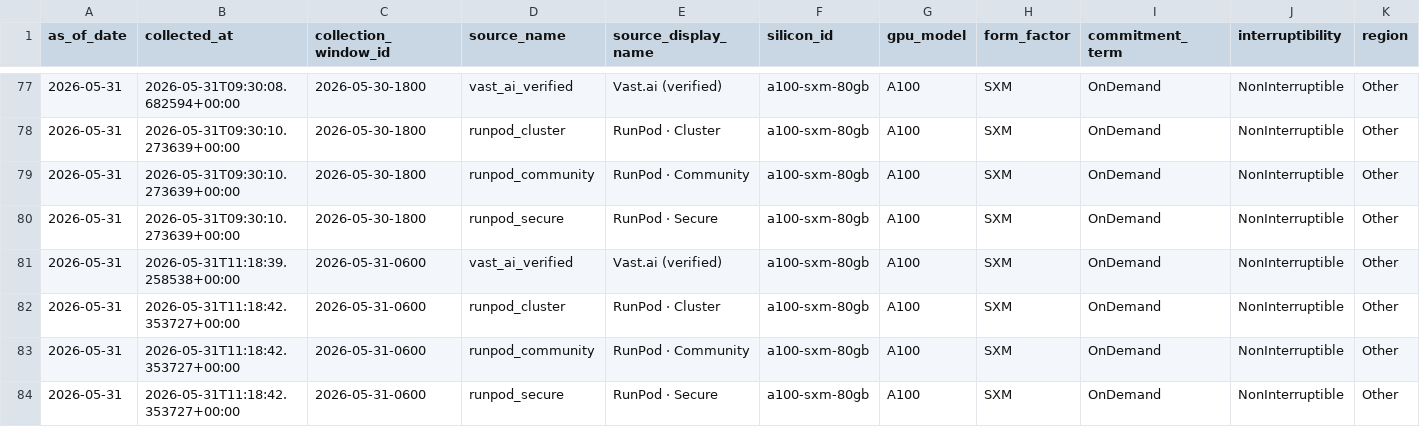
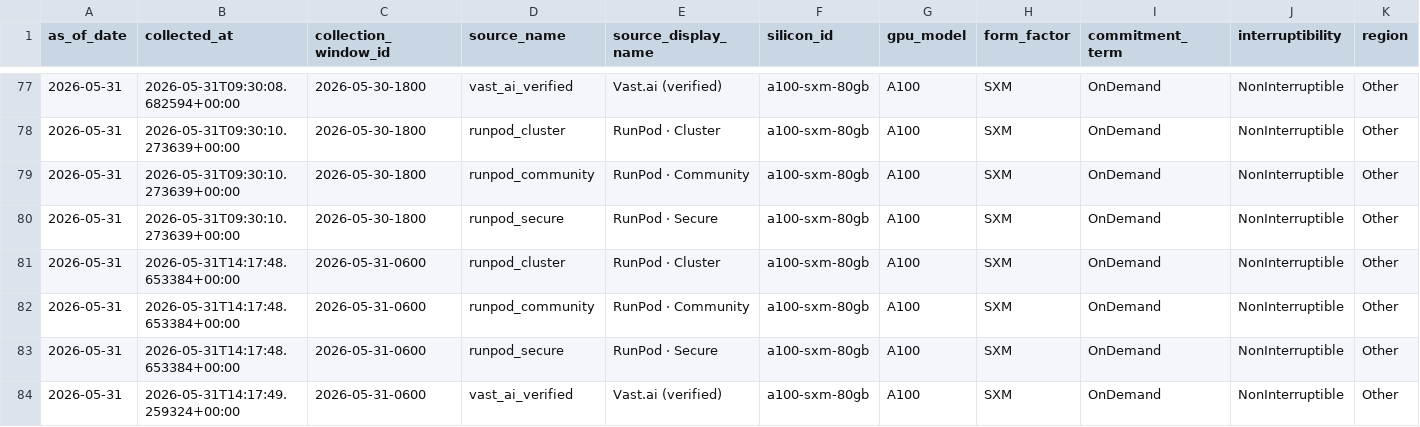
Before and after one commit to ccir-index/ccir-site, a CSV file: public/data/marketplace_a100-sxm-80gb.csv, drawn as a sheet; only a part is shown, gaps mark what is left out; removed rows and columns are numbered as before the commit, all else as after; rows hold the shown columns only; the diff names each change by its address in the sheet, - before the commit and + after, or states it on an @@ line.

Commit message:
data: refresh snapshot to 2026-05-31

```diff
--- a/public/data/marketplace_a100-sxm-80gb.csv
+++ b/public/data/marketplace_a100-sxm-80gb.csv
-row 81: 2026-05-31 | 2026-05-31T11:18:39.258538+00:00 | 2026-05-31-0600 | vast_ai_verified | Vast.ai (verified) | a100-sxm-80gb | A100 | SXM | OnDemand | NonInterruptible | Other
-B81:B83 (collected_at): 2026-05-31T11:18:42.353727+00:00
+B81:B83 (collected_at): 2026-05-31T14:17:48.653384+00:00
+row 84: 2026-05-31 | 2026-05-31T14:17:49.259324+00:00 | 2026-05-31-0600 | vast_ai_verified | Vast.ai (verified) | a100-sxm-80gb | A100 | SXM | OnDemand | NonInterruptible | Other
```
Also changed, not shown: public/data/marketplace_b200-sxm-180gb.csv, public/data/marketplace_h100-sxm-80gb.csv, 1 other file.
